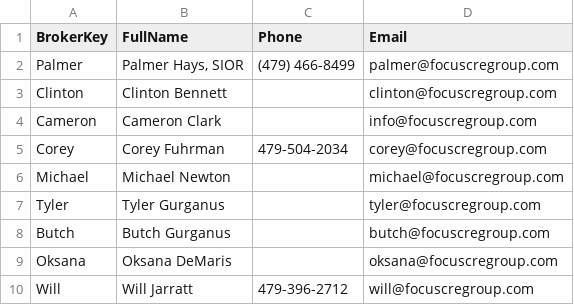
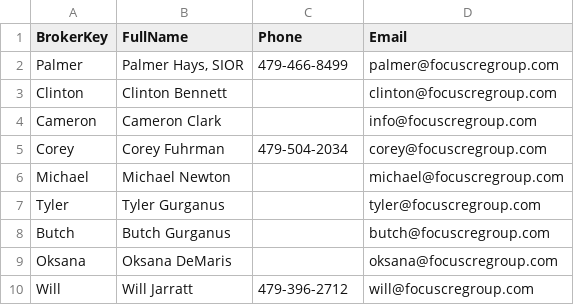
Before and after one commit to tpschock/QR, a CSV file: data/agents.csv, drawn as a sheet.

Commit message:
Update agents.csv

```diff
--- a/data/agents.csv
+++ b/data/agents.csv
@@ -1,3 +1,3 @@
 BrokerKey,FullName,Phone,Email
-Palmer,"Palmer Hays, SIOR","(479) 466-8499","palmer@focuscregroup.com"
+Palmer,"Palmer Hays, SIOR","479-466-8499","palmer@focuscregroup.com"
 Clinton,"Clinton Bennett","","clinton@focuscregroup.com"
```
